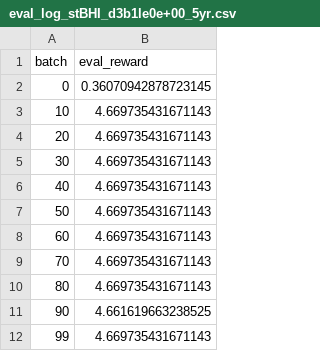
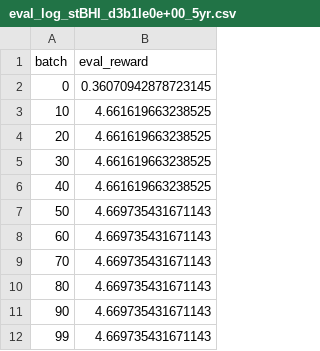
Before and after one commit to SAMIRHOSEIN/risk-based-bhi-softtree-ppo, a CSV file: results/eval_log_stBHI_d3b1le0e+00_5yr.csv, drawn as a sheet.

```diff
--- a/results/eval_log_stBHI_d3b1le0e+00_5yr.csv
+++ b/results/eval_log_stBHI_d3b1le0e+00_5yr.csv
@@ -2,6 +2,6 @@ batch,eval_reward
 0,0.36070942878723145
-10,4.669735431671143
-20,4.669735431671143
-30,4.669735431671143
-40,4.669735431671143
+10,4.661619663238525
+20,4.661619663238525
+30,4.661619663238525
+40,4.661619663238525
 50,4.669735431671143
@@ -10,3 +10,3 @@ batch,eval_reward
 80,4.669735431671143
-90,4.661619663238525
+90,4.669735431671143
 99,4.669735431671143
```
Also changed, not shown: results/train_log_stBHI_d3b1le0e+00_5yr.csv, results/val_obtBHI_d3b1le0e+00_5yr_-infprune.csv, 6 other files.
